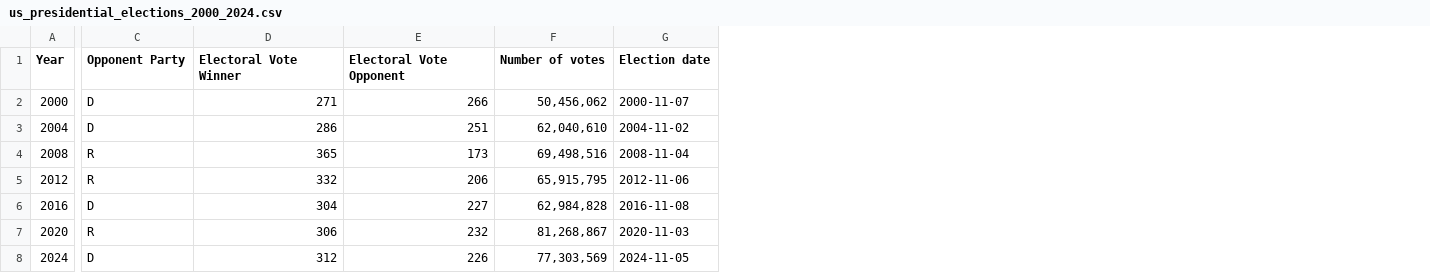
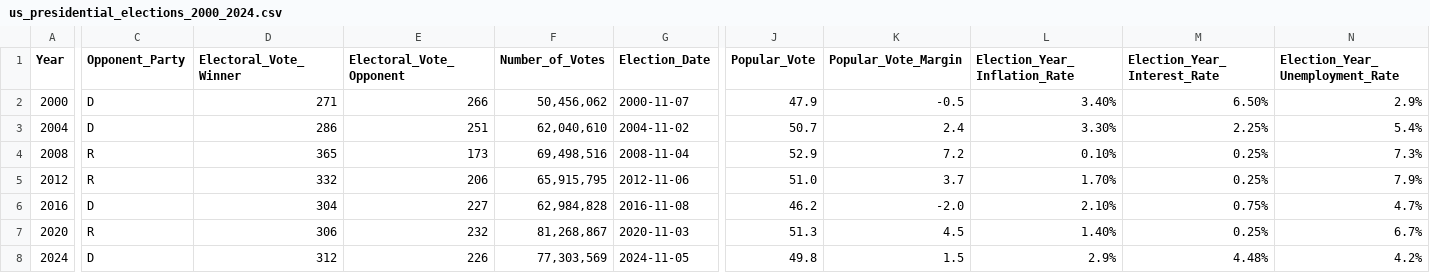
Before and after one commit to smrithishiv/mse446_mlproject, a CSV file: us_presidential_elections_2000_2024.csv, drawn as a sheet; only a part is shown, gaps mark what is left out; the diff covers the shown part only; the diff names each change by its address in the sheet, - before the commit and + after, or states it on an @@ line.

Commit message:
additional features

```diff
--- a/us_presidential_elections_2000_2024.csv
+++ b/us_presidential_elections_2000_2024.csv
+column J (Popular_Vote), rows 2-8: 47.9 | 50.7 | 52.9 | 51.0 | 46.2 | 51.3 | 49.8
+column K (Popular_Vote_Margin), rows 2-8: -0.5 | 2.4 | 7.2 | 3.7 | -2.0 | 4.5 | 1.5
+column L (Election_Year_Inflation_Rate), rows 2-8: 3.40% | 3.30% | 0.10% | 1.70% | 2.10% | 1.40% | 2.9%
+column M (Election_Year_Interest_Rate), rows 2-8: 6.50% | 2.25% | 0.25% | 0.25% | 0.75% | 0.25% | 4.48%
+column N (Election_Year_Unemployment_Rate), rows 2-8: 2.9% | 5.4% | 7.3% | 7.9% | 4.7% | 6.7% | 4.2%
-C1: Opponent Party
+C1: Opponent_Party
-D1: Electoral Vote Winner
+D1: Electoral_Vote_Winner
-E1: Electoral Vote Opponent
+E1: Electoral_Vote_Opponent
-F1: Number of votes
+F1: Number_of_Votes
-G1: Election date
+G1: Election_Date
```
Also changed, not shown: 2 edited cells elsewhere in this file.
